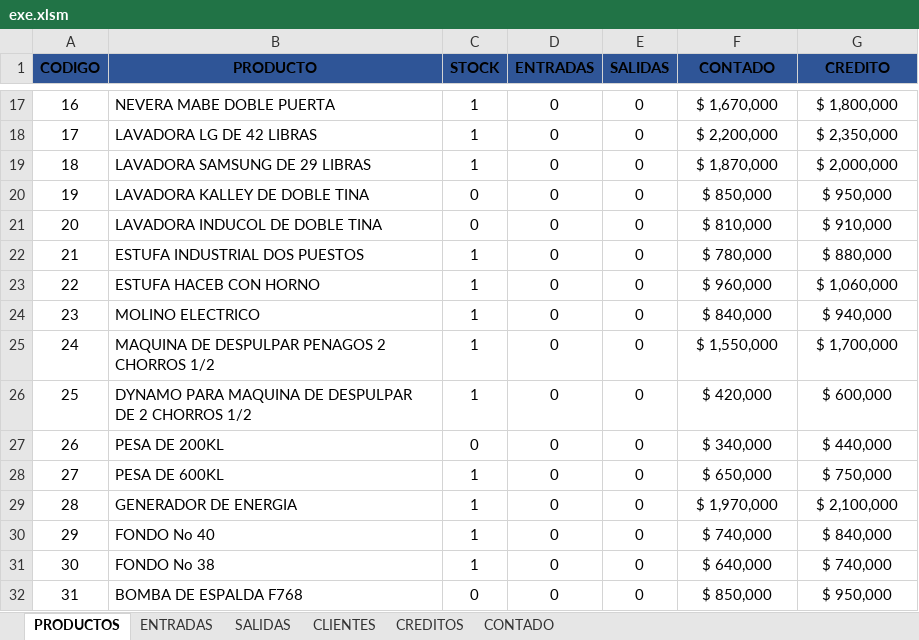
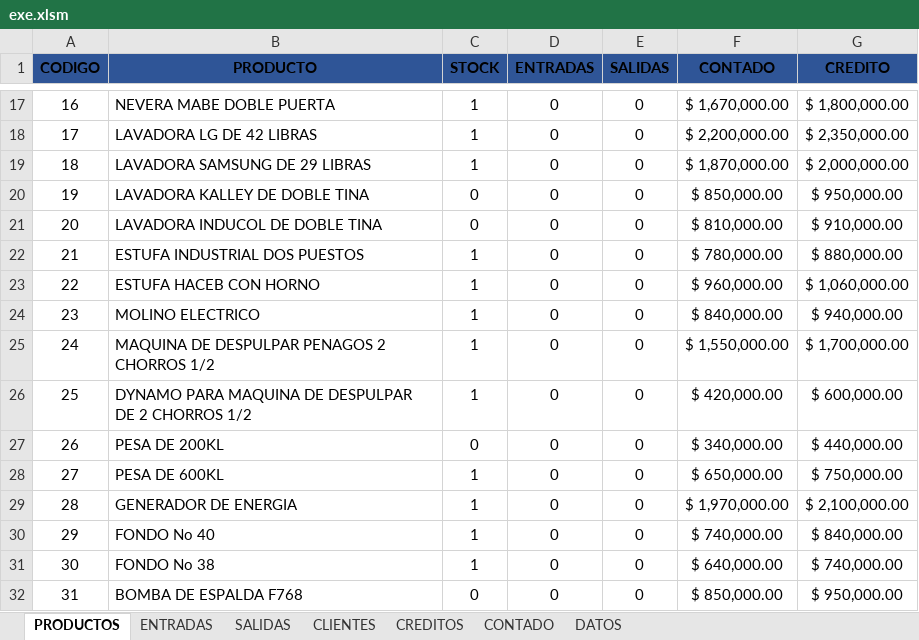
Before and after one commit to sranderca/Sistema-Muebles-Guevara, an Excel workbook: exe.xlsm, sheet PRODUCTOS, drawn as a sheet; only a part is shown, gaps mark what is left out; values as stored, in another font and other column widths than the file's, no borders; table styles not drawn; the diff covers the shown part only; the diff names each change by its address in the sheet, - before the commit and + after, or states it on an @@ line.

```diff
--- a/exe.xlsm (sheet PRODUCTOS)
+++ b/exe.xlsm (sheet PRODUCTOS)
+sheet tab: DATOS
-F17 (CONTADO): $ 1,670,000
+F17 (CONTADO): $ 1,670,000.00
-G17 (CREDITO): $ 1,800,000
+G17 (CREDITO): $ 1,800,000.00
-F18 (CONTADO): $ 2,200,000
+F18 (CONTADO): $ 2,200,000.00
-G18 (CREDITO): $ 2,350,000
+G18 (CREDITO): $ 2,350,000.00
-F19 (CONTADO): $ 1,870,000
+F19 (CONTADO): $ 1,870,000.00
-G19 (CREDITO): $ 2,000,000
+G19 (CREDITO): $ 2,000,000.00
-F20 (CONTADO): $ 850,000
+F20 (CONTADO): $ 850,000.00
-G20 (CREDITO): $ 950,000
+G20 (CREDITO): $ 950,000.00
-F21 (CONTADO): $ 810,000
+F21 (CONTADO): $ 810,000.00
-G21 (CREDITO): $ 910,000
+G21 (CREDITO): $ 910,000.00
-F22 (CONTADO): $ 780,000
+F22 (CONTADO): $ 780,000.00
-G22 (CREDITO): $ 880,000
+G22 (CREDITO): $ 880,000.00
-F23 (CONTADO): $ 960,000
+F23 (CONTADO): $ 960,000.00
-G23 (CREDITO): $ 1,060,000
+G23 (CREDITO): $ 1,060,000.00
-F24 (CONTADO): $ 840,000
+F24 (CONTADO): $ 840,000.00
-G24 (CREDITO): $ 940,000
+G24 (CREDITO): $ 940,000.00
-F25 (CONTADO): $ 1,550,000
+F25 (CONTADO): $ 1,550,000.00
-G25 (CREDITO): $ 1,700,000
+G25 (CREDITO): $ 1,700,000.00
-F26 (CONTADO): $ 420,000
+F26 (CONTADO): $ 420,000.00
-G26 (CREDITO): $ 600,000
+G26 (CREDITO): $ 600,000.00
-F27 (CONTADO): $ 340,000
+F27 (CONTADO): $ 340,000.00
-G27 (CREDITO): $ 440,000
+G27 (CREDITO): $ 440,000.00
-F28 (CONTADO): $ 650,000
+F28 (CONTADO): $ 650,000.00
-G28 (CREDITO): $ 750,000
+G28 (CREDITO): $ 750,000.00
-F29 (CONTADO): $ 1,970,000
+F29 (CONTADO): $ 1,970,000.00
-G29 (CREDITO): $ 2,100,000
+G29 (CREDITO): $ 2,100,000.00
-F30 (CONTADO): $ 740,000
+F30 (CONTADO): $ 740,000.00
-G30 (CREDITO): $ 840,000
+G30 (CREDITO): $ 840,000.00
-F31 (CONTADO): $ 640,000
+F31 (CONTADO): $ 640,000.00
-G31 (CREDITO): $ 740,000
+G31 (CREDITO): $ 740,000.00
-F32 (CONTADO): $ 850,000
+F32 (CONTADO): $ 850,000.00
-G32 (CREDITO): $ 950,000
+G32 (CREDITO): $ 950,000.00
```
Also changed, not shown: 757 edited cells elsewhere in this sheet, sheet CLIENTES, sheet CONTADO, sheet CREDITOS, sheet SALIDAS, sheet ENTRADAS, formulas that keep their value.
